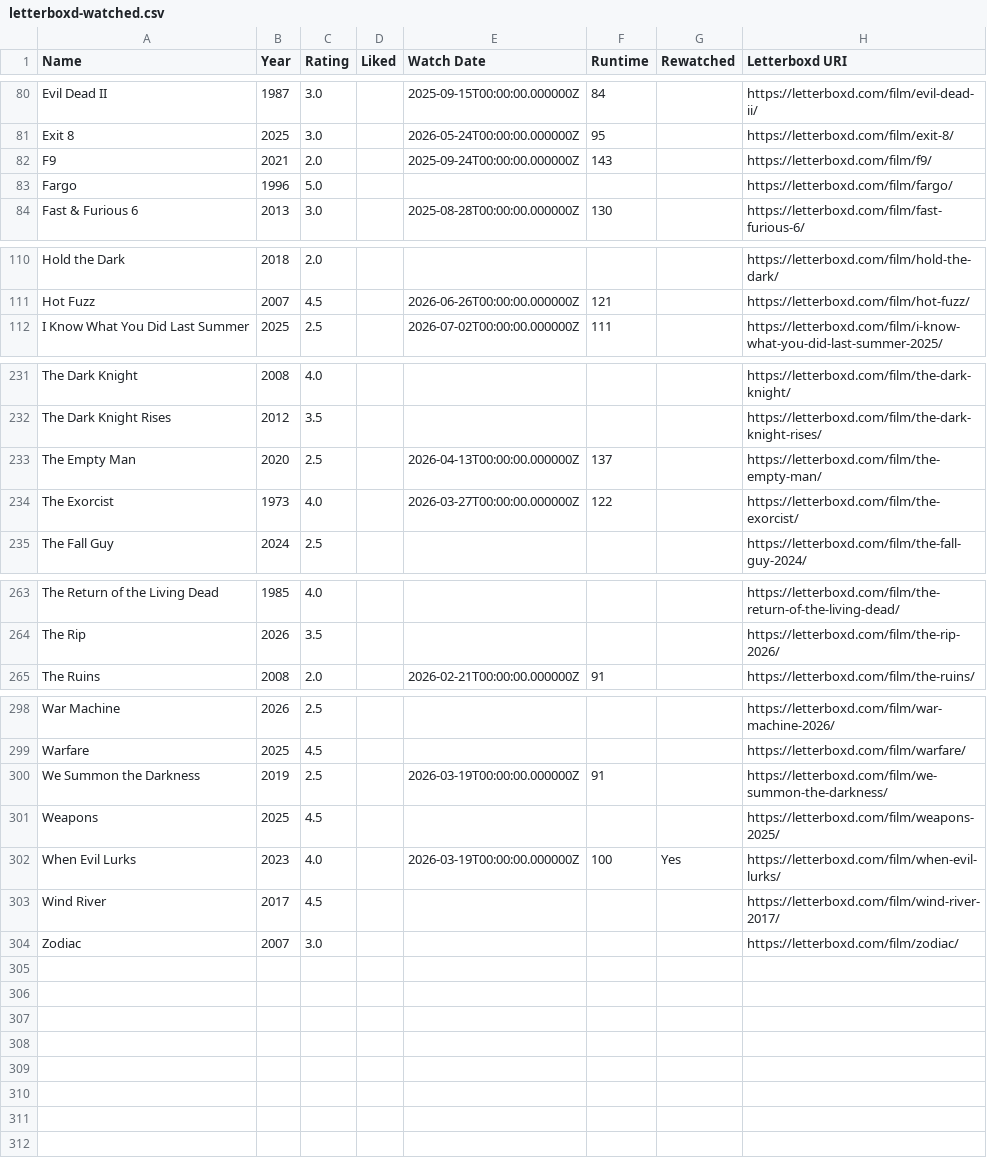
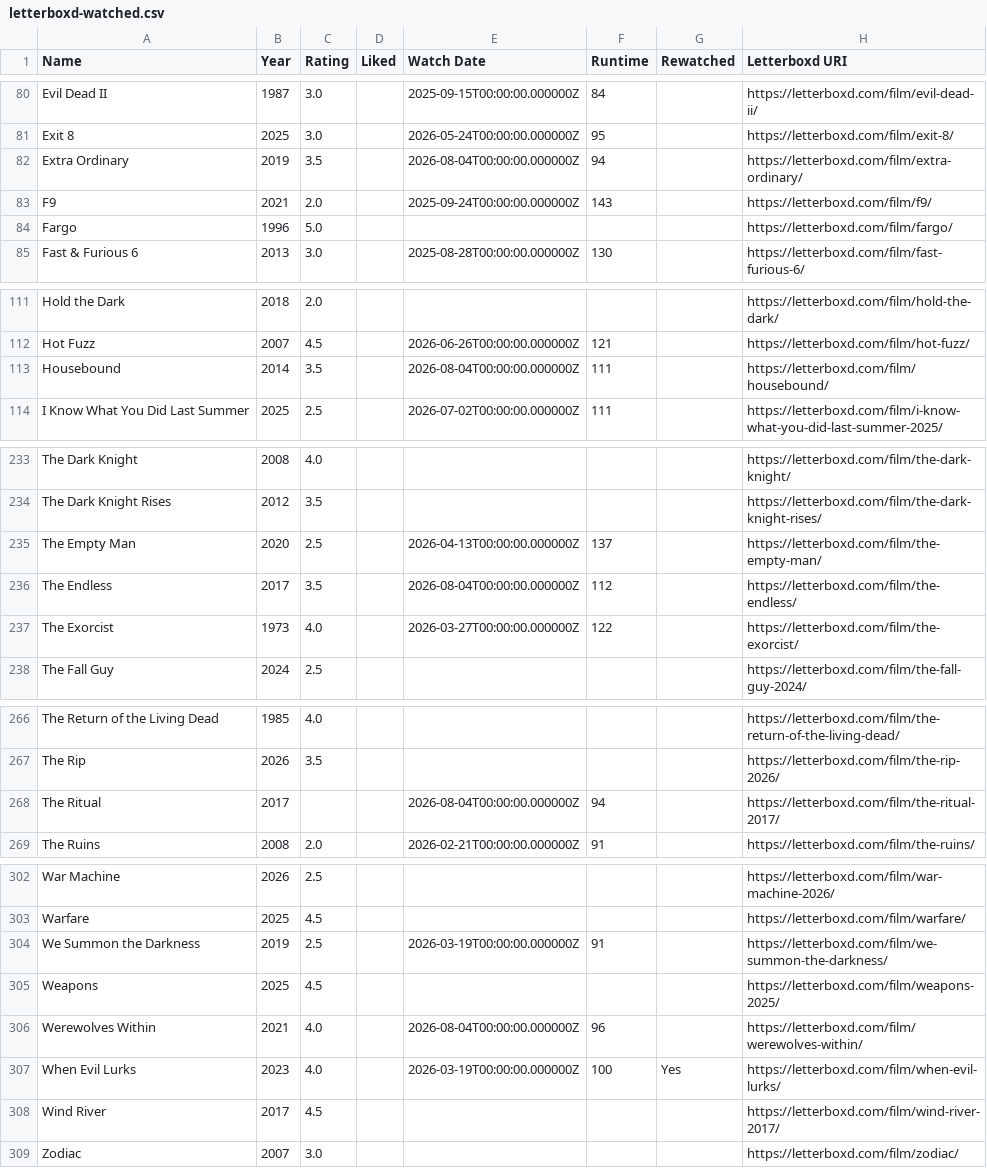
Before and after one commit to CoandaEffect/letterboxd-sync, a CSV file: letterboxd-watched.csv, drawn as a sheet; only a part is shown, gaps mark what is left out; the diff names each change by its address in the sheet, - before the commit and + after, or states it on an @@ line.

```diff
--- a/letterboxd-watched.csv
+++ b/letterboxd-watched.csv
+row 82: Extra Ordinary | 2019 | 3.5 |  | 2026-08-04T00:00:00.000000Z | 94 |  | https://letterboxd.com/film/extra-ordinary/
+row 113: Housebound | 2014 | 3.5 |  | 2026-08-04T00:00:00.000000Z | 111 |  | https://letterboxd.com/film/housebound/
+row 236: The Endless | 2017 | 3.5 |  | 2026-08-04T00:00:00.000000Z | 112 |  | https://letterboxd.com/film/the-endless/
+row 268: The Ritual | 2017 |  |  | 2026-08-04T00:00:00.000000Z | 94 |  | https://letterboxd.com/film/the-ritual-2017/
+row 306: Werewolves Within | 2021 | 4.0 |  | 2026-08-04T00:00:00.000000Z | 96 |  | https://letterboxd.com/film/werewolves-within/
```
